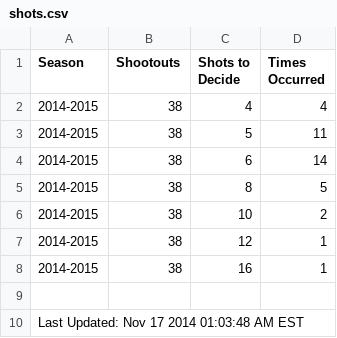
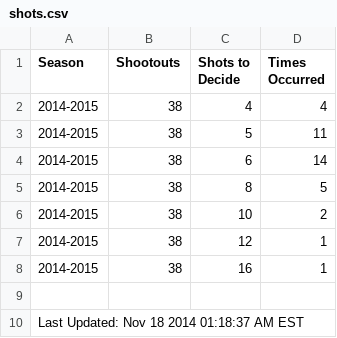
Before and after one commit to pyreking/Shootout, a CSV file: shots/shots.csv, drawn as a sheet.

```diff
--- a/shots/shots.csv
+++ b/shots/shots.csv
@@ -9,2 +9,2 @@ Season|Shootouts|Shots to Decide|Times Occurred
 
-Last Updated: Nov 17 2014 01:03:48 AM EST
+Last Updated: Nov 18 2014 01:18:37 AM EST
```
Also changed, not shown: summary/change_log.csv, summary/current.csv, 4 other files.
